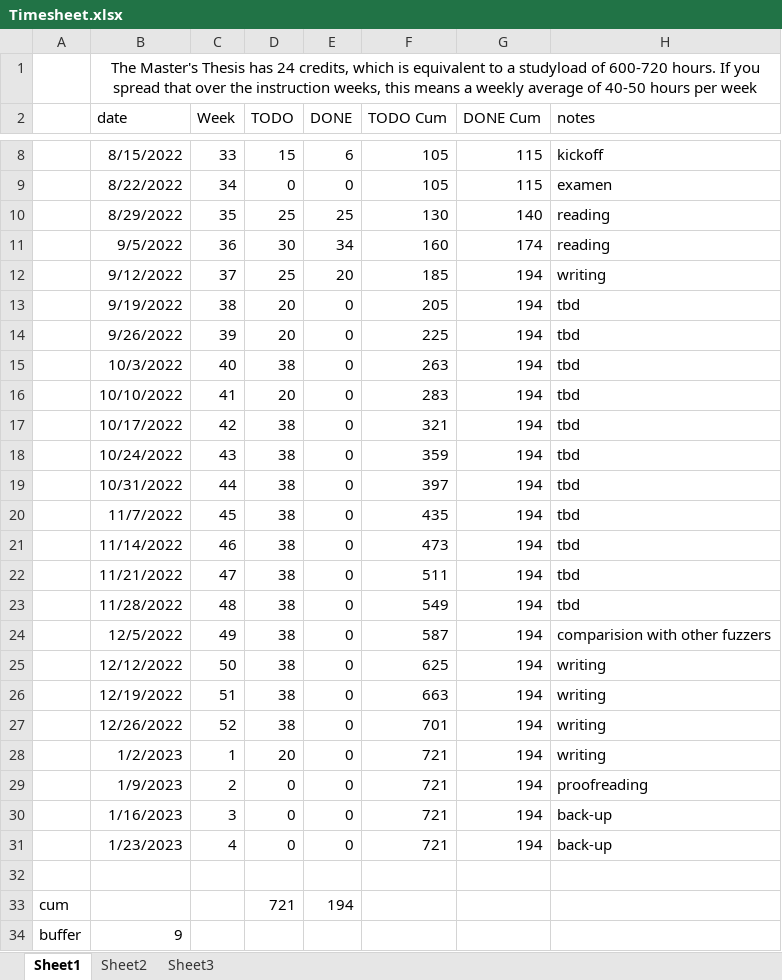
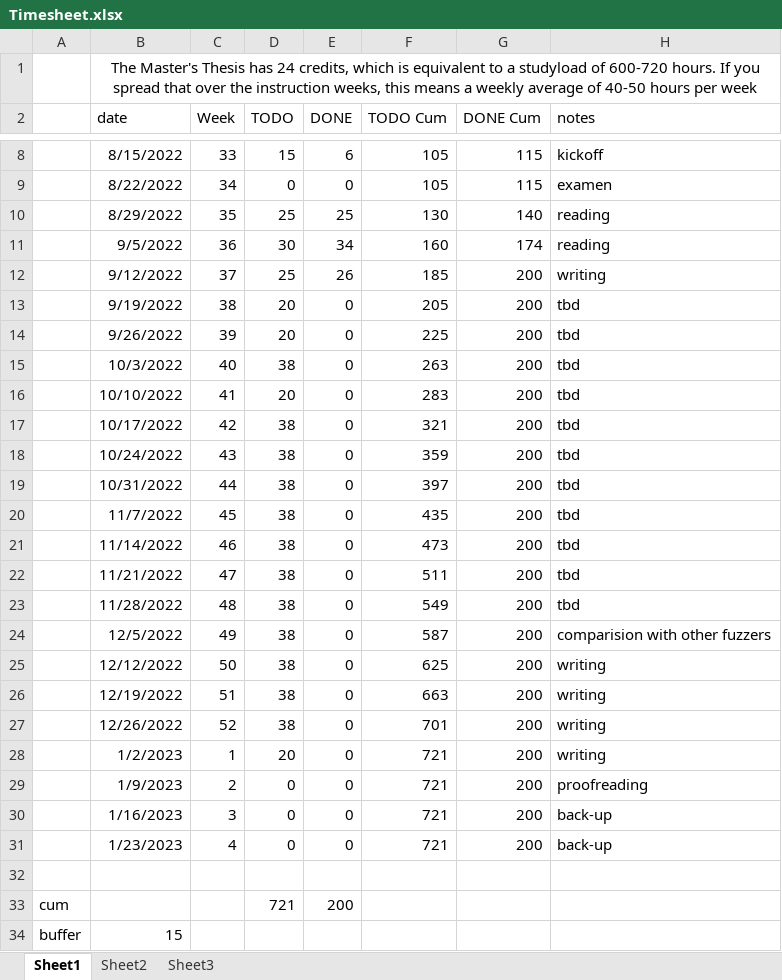
Before and after one commit to rubenkindt/Masterproef-paper-RubenKindt, an Excel workbook: Timesheet.xlsx, sheet Sheet1, drawn as a sheet; only a part is shown, gaps mark what is left out; values as stored, in another font and other column widths than the file's, no borders; charts and pictures and conditional formats not drawn; the diff names each change by its address in the sheet, - before the commit and + after, or states it on an @@ line.

```diff
--- a/Timesheet.xlsx (sheet Sheet1)
+++ b/Timesheet.xlsx (sheet Sheet1)
-E12 (DONE): 20
+E12 (DONE): 26
-G12:G31 (DONE Cum): 194
+G12:G31 (DONE Cum): 200
-E33 (DONE): 194
+E33 (DONE): 200
-B34 (date): 9
+B34 (date): 15
```
Also changed, not shown: sheet Sheet2, charts or pictures, 6 other files.
